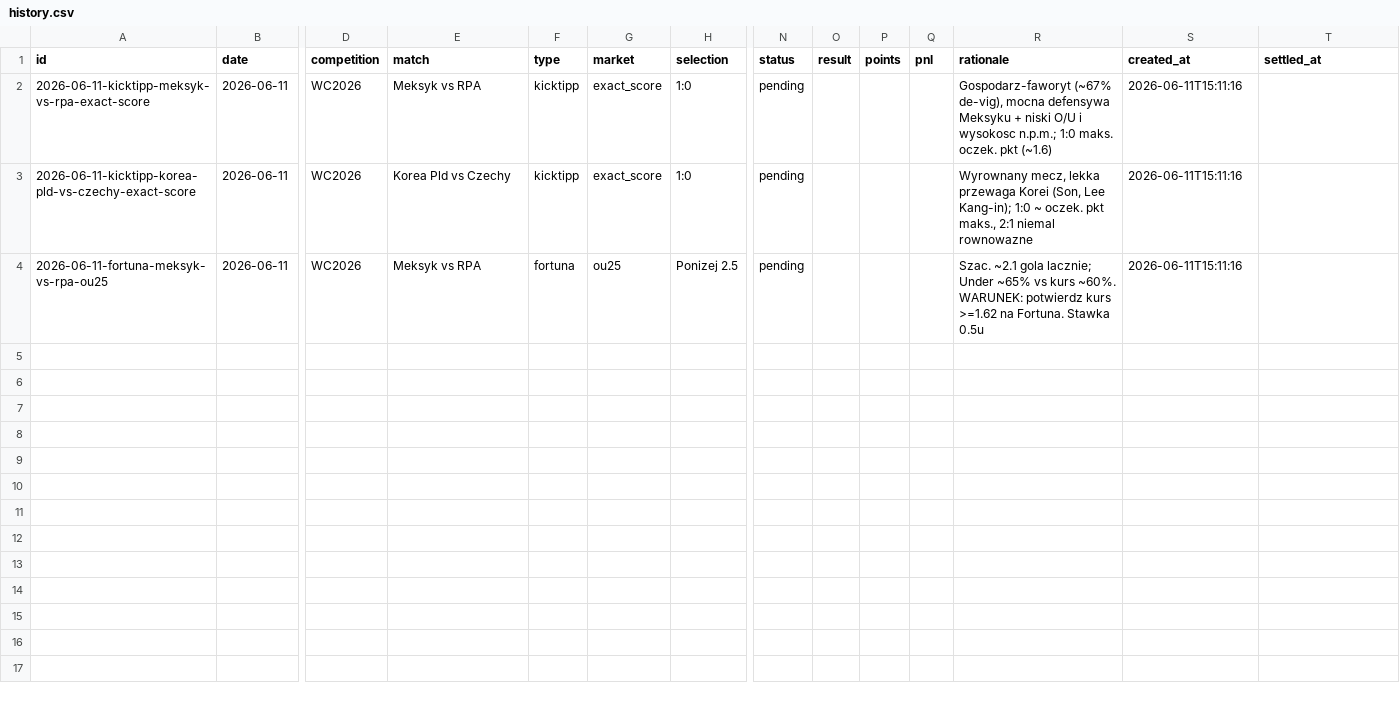
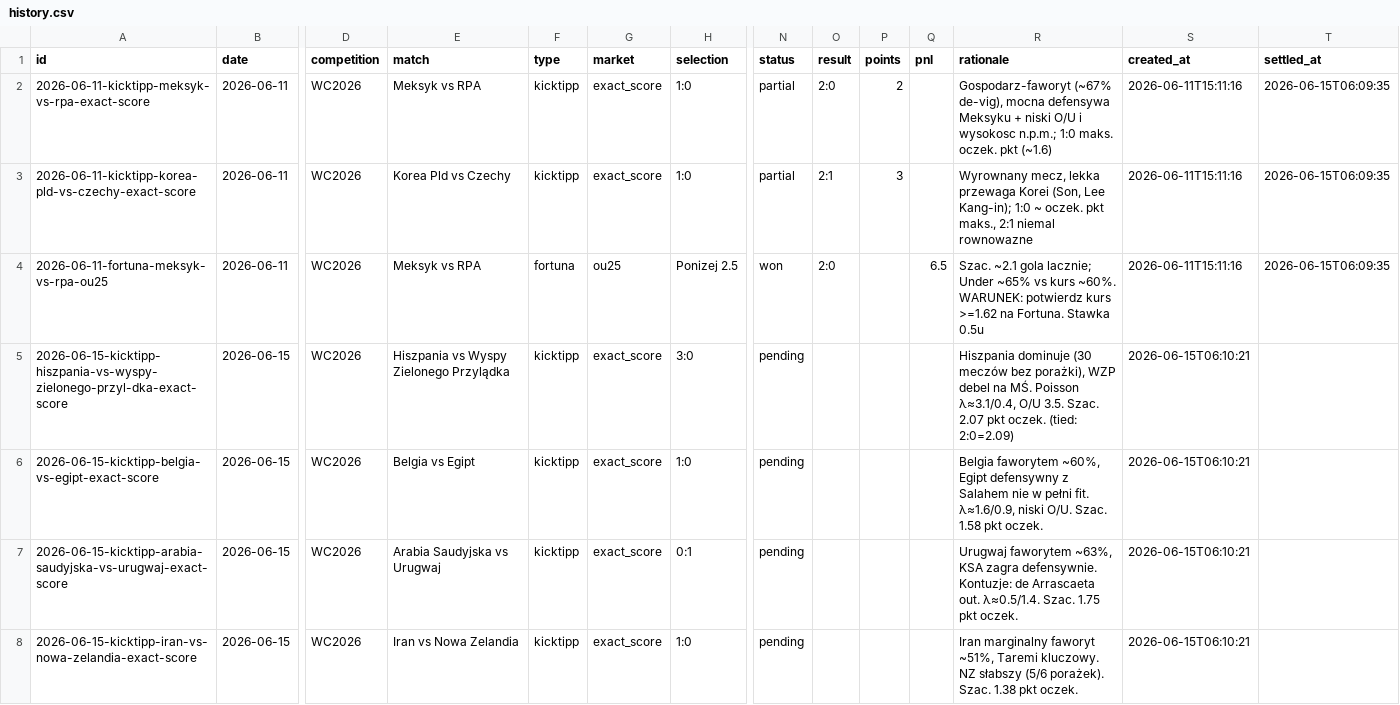
Before and after one commit to wojnarex/Bukmaicher, a CSV file: state/history.csv, drawn as a sheet; only a part is shown, gaps mark what is left out; rows hold the shown columns only; the diff names each change by its address in the sheet, - before the commit and + after, or states it on an @@ line.

```diff
--- a/state/history.csv
+++ b/state/history.csv
-N2:N3 (status): pending
+N2:N3 (status): partial
-O2 (result): (empty)
+O2 (result): 2:0
-P2 (points): (empty)
+P2 (points): 2
-T2:T4 (settled_at): (empty)
+T2:T4 (settled_at): 2026-06-15T06:09:35
-O3 (result): (empty)
+O3 (result): 2:1
-P3 (points): (empty)
+P3 (points): 3
-N4 (status): pending
+N4 (status): won
-O4 (result): (empty)
+O4 (result): 2:0
-Q4 (pnl): (empty)
+Q4 (pnl): 6.5
+row 5: 2026-06-15-kicktipp-hiszpania-vs-wyspy-zielonego-przyl-dka-exact-score | 2026-06-15 | WC2026 | Hiszpania vs Wyspy Zielonego Przylądka | kicktipp | exact_score | 3:0 | pending |  |  |  | Hiszpania dominuje (30 meczów bez porażki), WZP debel na MŚ. Poisson λ≈3.1/0.4, O/U 3.5. Szac. 2.07 pkt oczek. (tied: 2:0=2.09) | 2026-06-15T06:10:21
+row 6: 2026-06-15-kicktipp-belgia-vs-egipt-exact-score | 2026-06-15 | WC2026 | Belgia vs Egipt | kicktipp | exact_score | 1:0 | pending |  |  |  | Belgia faworytem ~60%, Egipt defensywny z Salahem nie w pełni fit. λ≈1.6/0.9, niski O/U. Szac. 1.58 pkt oczek. | 2026-06-15T06:10:21
+row 7: 2026-06-15-kicktipp-arabia-saudyjska-vs-urugwaj-exact-score | 2026-06-15 | WC2026 | Arabia Saudyjska vs Urugwaj | kicktipp | exact_score | 0:1 | pending |  |  |  | Urugwaj faworytem ~63%, KSA zagra defensywnie. Kontuzje: de Arrascaeta out. λ≈0.5/1.4. Szac. 1.75 pkt oczek. | 2026-06-15T06:10:21
+row 8: 2026-06-15-kicktipp-iran-vs-nowa-zelandia-exact-score | 2026-06-15 | WC2026 | Iran vs Nowa Zelandia | kicktipp | exact_score | 1:0 | pending |  |  |  | Iran marginalny faworyt ~51%, Taremi kluczowy. NZ słabszy (5/6 porażek). Szac. 1.38 pkt oczek. | 2026-06-15T06:10:21
```
Also changed, not shown: 5 other files.
